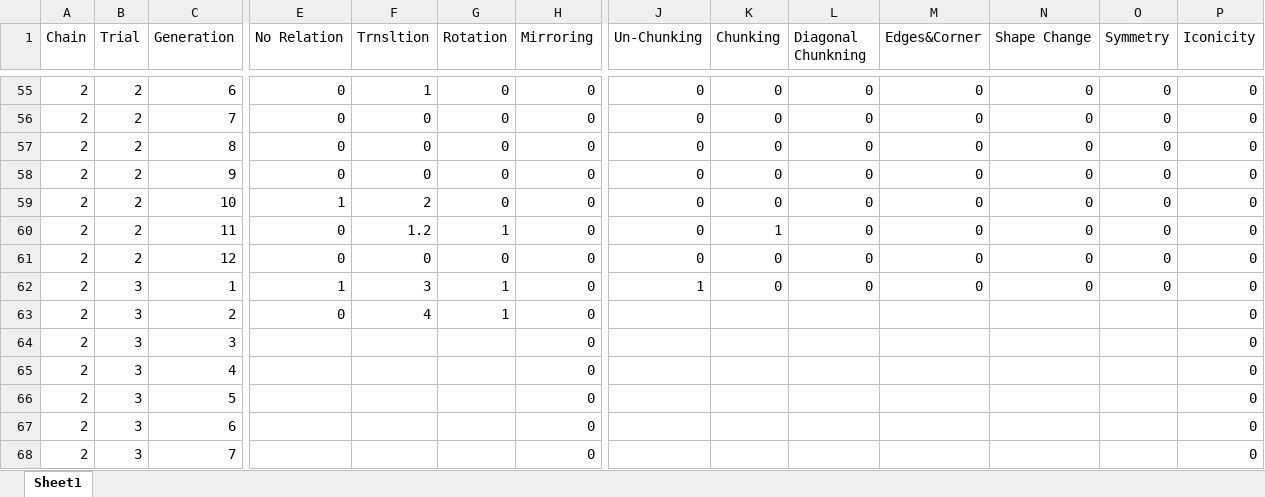
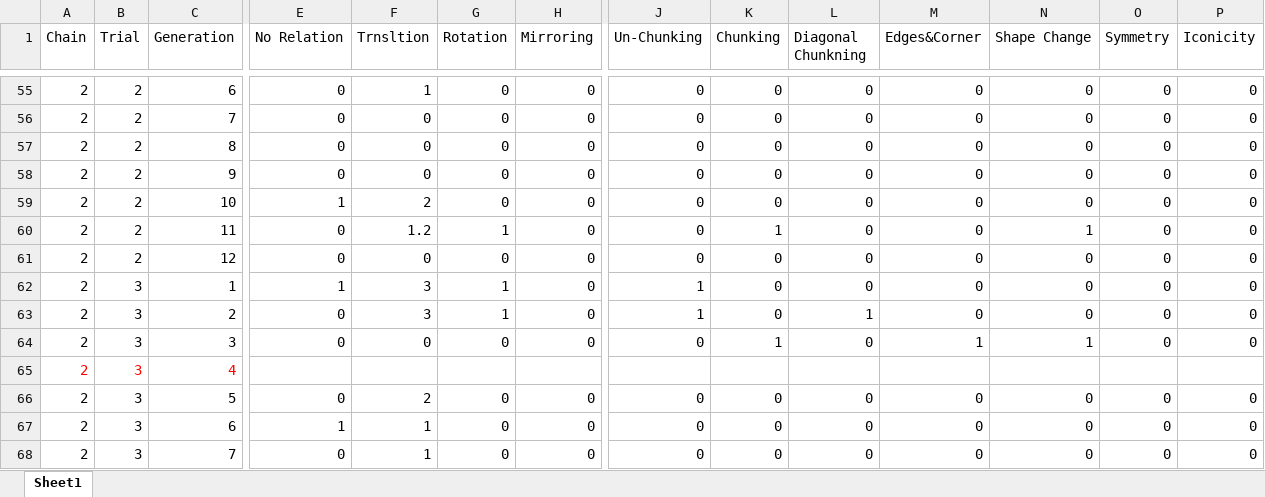
Before and after one commit to mcmeyers/iteratedlearning, an Excel workbook: RABackup/12Sets.xlsx, sheet Sheet1, drawn as a sheet; only a part is shown, gaps mark what is left out; values as stored, in another font and other column widths than the file's, no borders; the diff covers the shown part only; the diff names each change by its address in the sheet, - before the commit and + after, or states it on an @@ line.

Commit message:
Update 12Sets.xlsx

```diff
--- a/RABackup/12Sets.xlsx (sheet Sheet1)
+++ b/RABackup/12Sets.xlsx (sheet Sheet1)
-N60 (Shape Change): 0
+N60 (Shape Change): 1
-F63 (Trnsltion): 4
+F63 (Trnsltion): 3
-J63 (Un-Chunking): (empty)
+J63 (Un-Chunking): 1
-K63 (Chunking): (empty)
+K63 (Chunking): 0
-L63 (Diagonal Chunkning): (empty)
+L63 (Diagonal Chunkning): 1
-M63 (Edges&Corner): (empty)
+M63 (Edges&Corner): 0
-N63 (Shape Change): (empty)
+N63 (Shape Change): 0
-O63:O64 (Symmetry): (empty)
+O63:O64 (Symmetry): 0
-E64 (No Relation): (empty)
+E64 (No Relation): 0
-F64 (Trnsltion): (empty)
+F64 (Trnsltion): 0
-G64 (Rotation): (empty)
+G64 (Rotation): 0
-J64 (Un-Chunking): (empty)
+J64 (Un-Chunking): 0
-K64 (Chunking): (empty)
+K64 (Chunking): 1
-L64 (Diagonal Chunkning): (empty)
+L64 (Diagonal Chunkning): 0
-M64 (Edges&Corner): (empty)
+M64 (Edges&Corner): 1
-N64 (Shape Change): (empty)
+N64 (Shape Change): 1
-A65:C65 text colour: black
+A65:C65 text colour: #FF0000
-H65 (Mirroring): 0
+H65 (Mirroring): (empty)
-P65 (Iconicity): 0
+P65 (Iconicity): (empty)
-E66 (No Relation): (empty)
+E66 (No Relation): 0
-F66 (Trnsltion): (empty)
+F66 (Trnsltion): 2
-G66:G68 (Rotation): (empty)
+G66:G68 (Rotation): 0
-J66:J68 (Un-Chunking): (empty)
+J66:J68 (Un-Chunking): 0
-K66:K68 (Chunking): (empty)
+K66:K68 (Chunking): 0
-L66:L68 (Diagonal Chunkning): (empty)
+L66:L68 (Diagonal Chunkning): 0
-M66:M68 (Edges&Corner): (empty)
+M66:M68 (Edges&Corner): 0
-N66:N68 (Shape Change): (empty)
+N66:N68 (Shape Change): 0
-O66:O68 (Symmetry): (empty)
+O66:O68 (Symmetry): 0
-E67 (No Relation): (empty)
+E67 (No Relation): 1
-F67:F68 (Trnsltion): (empty)
+F67:F68 (Trnsltion): 1
-E68 (No Relation): (empty)
+E68 (No Relation): 0
```
Also changed, not shown: 2 added rows, 2 removed rows, 994 edited cells and cell formats elsewhere in this sheet.
